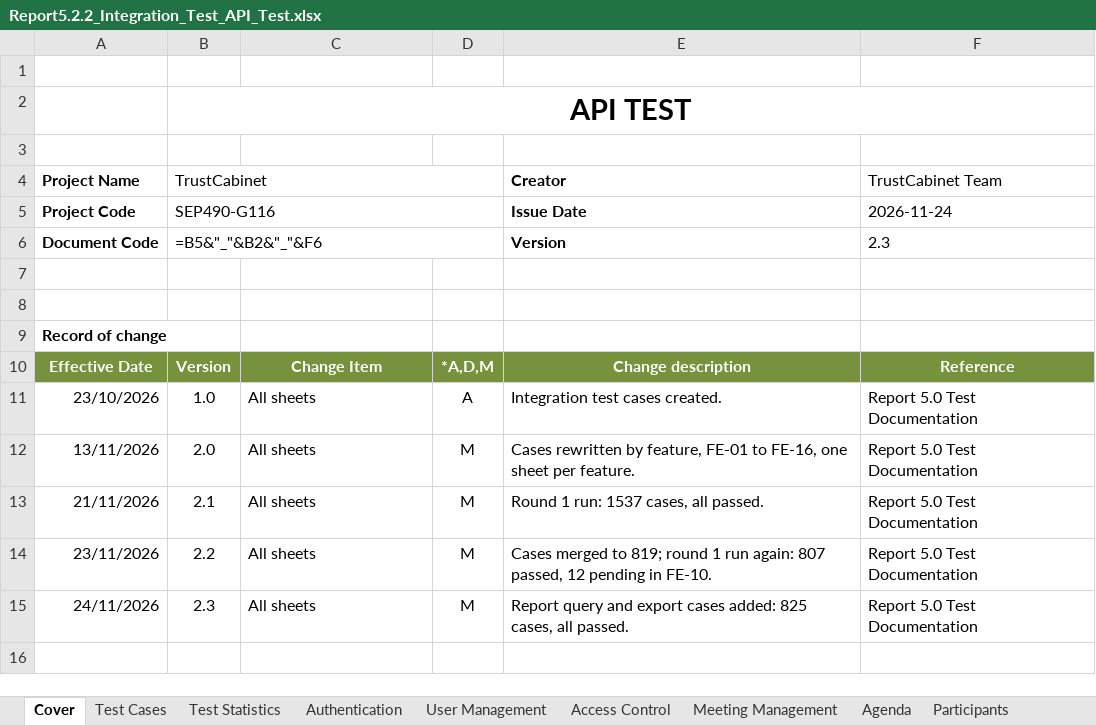
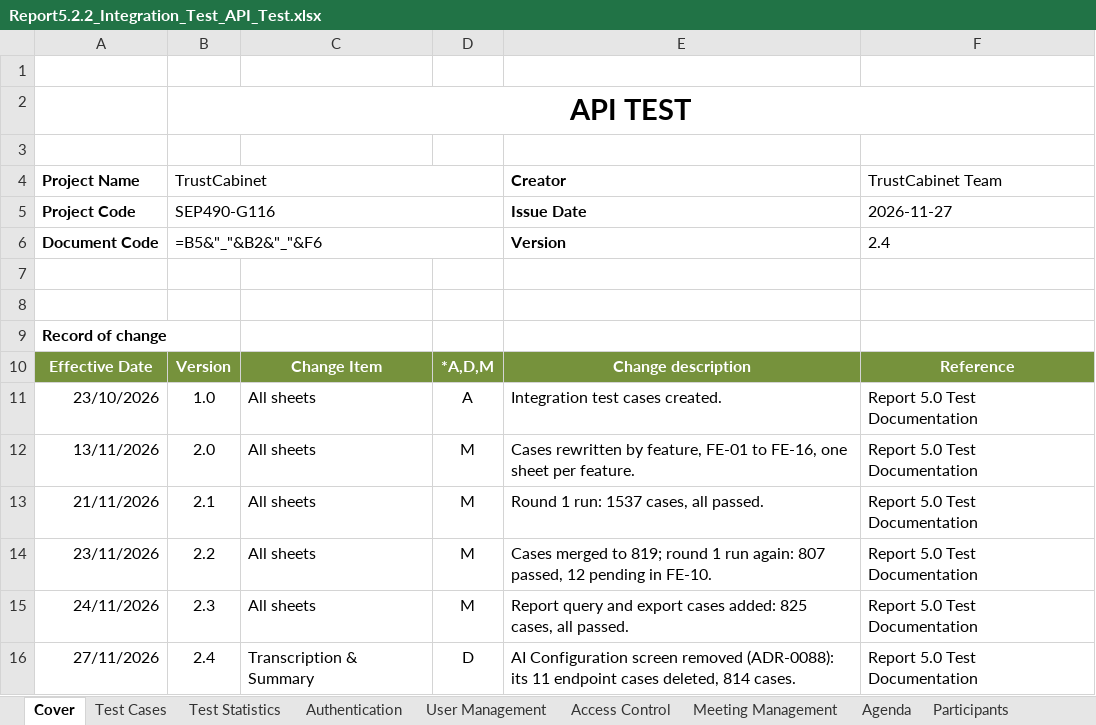
Before and after one commit to callmehai/FU-FA26-G116, an Excel workbook: docs/08-reports/test-reports/Report5.2.2_Integration_Test_API_Test.xlsx, sheet Cover, drawn as a sheet; values as stored, in another font and other column widths than the file's, no borders; formulas without a stored value are shown as written; charts and pictures not drawn; the diff names each change by its address in the sheet, - before the commit and + after, or states it on an @@ line.

```diff
--- a/docs/08-reports/test-reports/Report5.2.2_Integration_Test_API_Test.xlsx (sheet Cover)
+++ b/docs/08-reports/test-reports/Report5.2.2_Integration_Test_API_Test.xlsx (sheet Cover)
-F5 (TrustCabinet Team): 2026-11-24
+F5 (TrustCabinet Team): 2026-11-27
-F6 (TrustCabinet Team): 2.3
+F6 (TrustCabinet Team): 2.4
+row 16: 27/11/2026 | 2.4 | Transcription & Summary | D | AI Configuration screen removed (ADR-0088): its 11 endpoint cases deleted, 814 cases. | Report 5.0 Test Documentation
```
Also changed, not shown: sheet Transcription & Summary, sheet Test Statistics, sheet Test Cases, hidden cells, docs/08-reports/test-reports/Report5.2_Integration_Test.xlsx, 24 other files.
